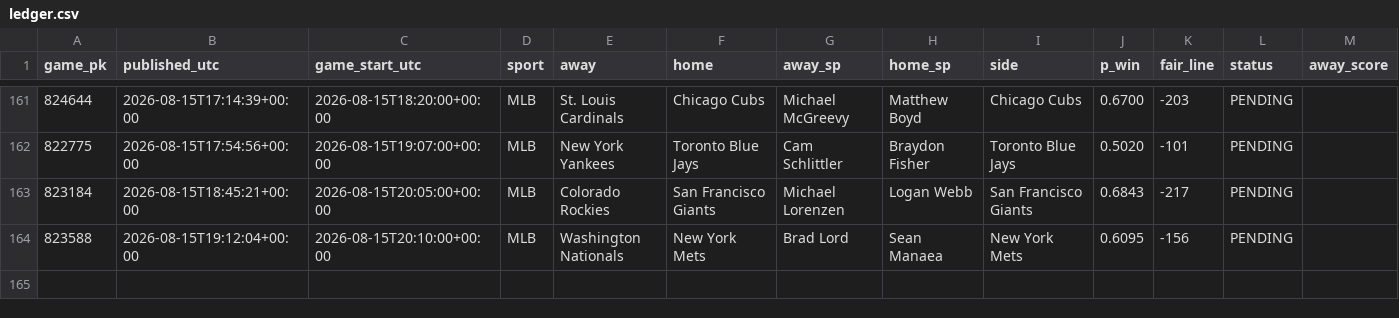
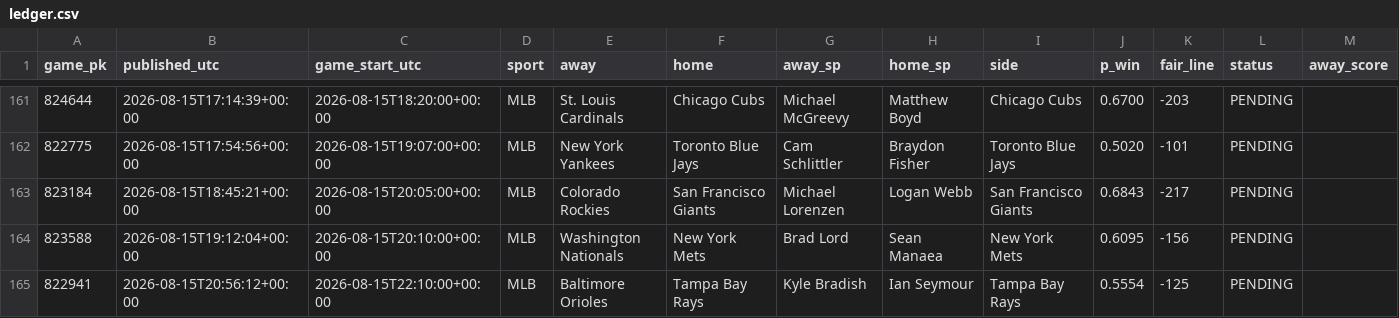
Before and after one commit to 2542609ontarioinc-wq/PickHub, a CSV file: ledger.csv, drawn as a sheet; only a part is shown, gaps mark what is left out; rows hold the shown columns only; the diff names each change by its address in the sheet, - before the commit and + after, or states it on an @@ line.

```diff
--- a/ledger.csv
+++ b/ledger.csv
+row 165: 822941 | 2026-08-15T20:56:12+00:00 | 2026-08-15T22:10:00+00:00 | MLB | Baltimore Orioles | Tampa Bay Rays | Kyle Bradish | Ian Seymour | Tampa Bay Rays | 0.5554 | -125 | PENDING
```
Also changed, not shown: 1 other file.
